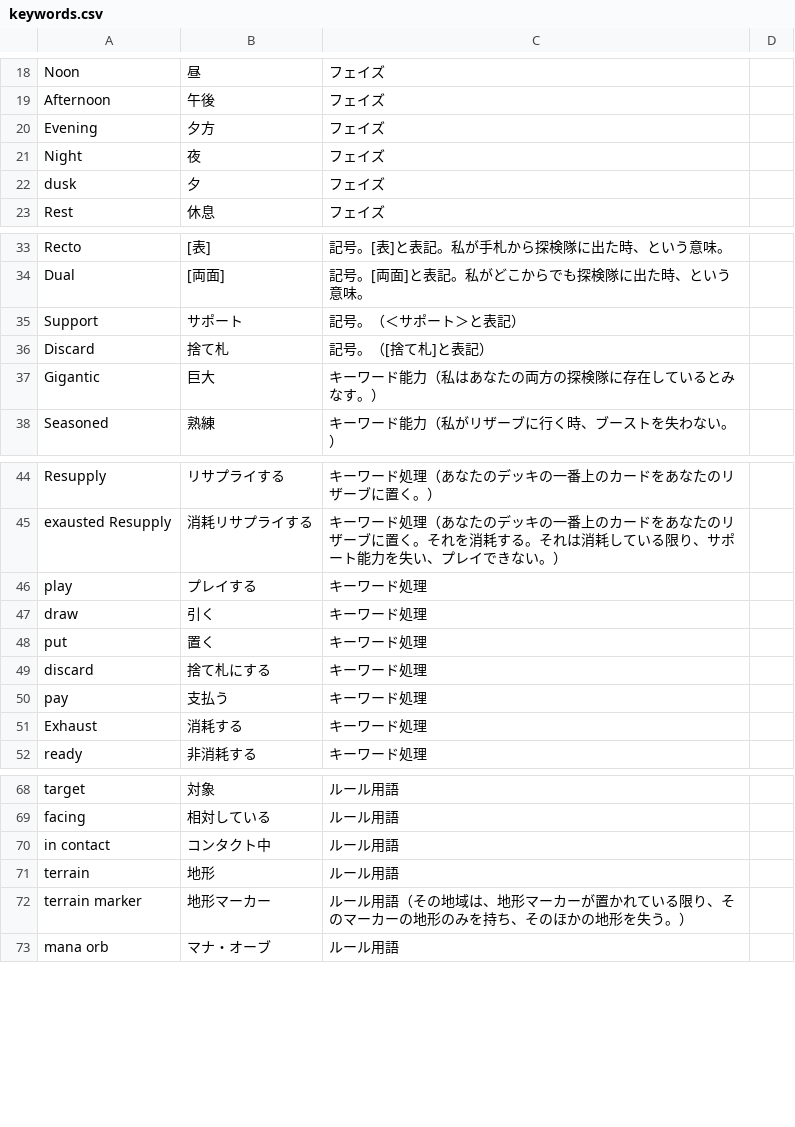
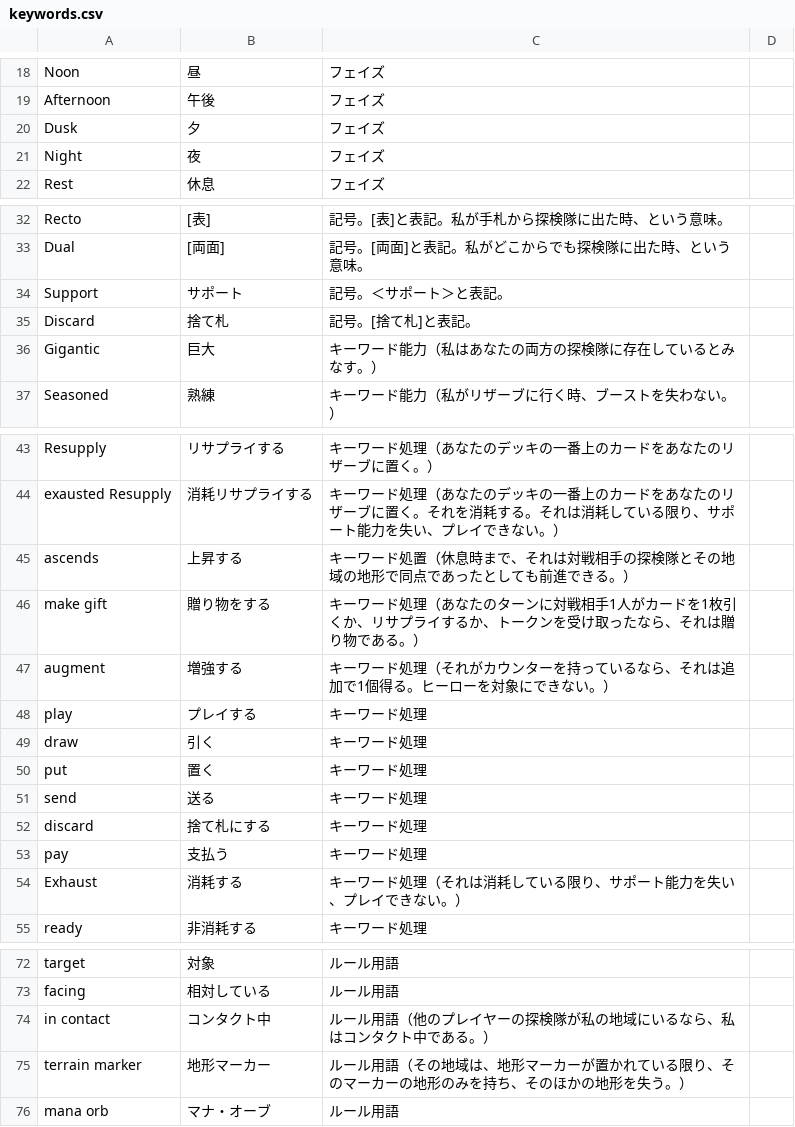
Before and after one commit to ayanone/AlteredTcgJp, a CSV file: keywords.csv, drawn as a sheet; only a part is shown, gaps mark what is left out; the diff covers the shown part only.

```diff
--- a/keywords.csv
+++ b/keywords.csv
@@ -19,5 +19,4 @@ Noon,昼,フェイズ
 Afternoon,午後,フェイズ
-Evening,夕方,フェイズ
+Dusk,夕,フェイズ
 Night,夜,フェイズ
-dusk,夕,フェイズ
 Rest,休息,フェイズ
@@ -34,4 +33,4 @@ Recto,[表],記号。[表]と表記。私が手札から探検隊に出た時、
 Dual,[両面],記号。[両面]と表記。私がどこからでも探検隊に出た時、という意味。
-Support,サポート,記号。（＜サポート＞と表記）
-Discard,捨て札,記号。（[捨て札]と表記）
+Support,サポート,記号。＜サポート＞と表記。
+Discard,捨て札,記号。[捨て札]と表記。
 Gigantic,巨大,キーワード能力（私はあなたの両方の探検隊に存在しているとみなす。）
@@ -45,2 +44,5 @@ Resupply,リサプライする,キーワード処理（あなたのデッキの
 exausted Resupply,消耗リサプライする,キーワード処理（あなたのデッキの一番上のカードをあなたのリザーブに置く。それを消耗する。それは消耗している限り、サポート能力を失い、プレイできない。）
+ascends,上昇する,キーワード処置（休息時まで、それは対戦相手の探検隊とその地域の地形で同点であったとしても前進できる。）
+make gift,贈り物をする,キーワード処理（あなたのターンに対戦相手1人がカードを1枚引くか、リサプライするか、トークンを受け取ったなら、それは贈り物である。）
+augment,増強する,キーワード処理（それがカウンターを持っているなら、それは追加で1個得る。ヒーローを対象にできない。）
 play,プレイする,キーワード処理
@@ -48,5 +50,6 @@ draw,引く,キーワード処理
 put,置く,キーワード処理
+send,送る,キーワード処理
 discard,捨て札にする,キーワード処理
 pay,支払う,キーワード処理
-Exhaust,消耗する,キーワード処理
+Exhaust,消耗する,キーワード処理（それは消耗している限り、サポート能力を失い、プレイできない。）
 ready,非消耗する,キーワード処理
@@ -69,4 +73,3 @@ target,対象,ルール用語
 facing,相対している,ルール用語
-in contact,コンタクト中,ルール用語
-terrain,地形,ルール用語
+in contact,コンタクト中,ルール用語（他のプレイヤーの探検隊が私の地域にいるなら、私はコンタクト中である。）
 terrain marker,地形マーカー,ルール用語（その地域は、地形マーカーが置かれている限り、そのマーカーの地形のみを持ち、そのほかの地形を失う。）
```
Also changed, not shown: 1 edited cell elsewhere in this file, 2 other files.
